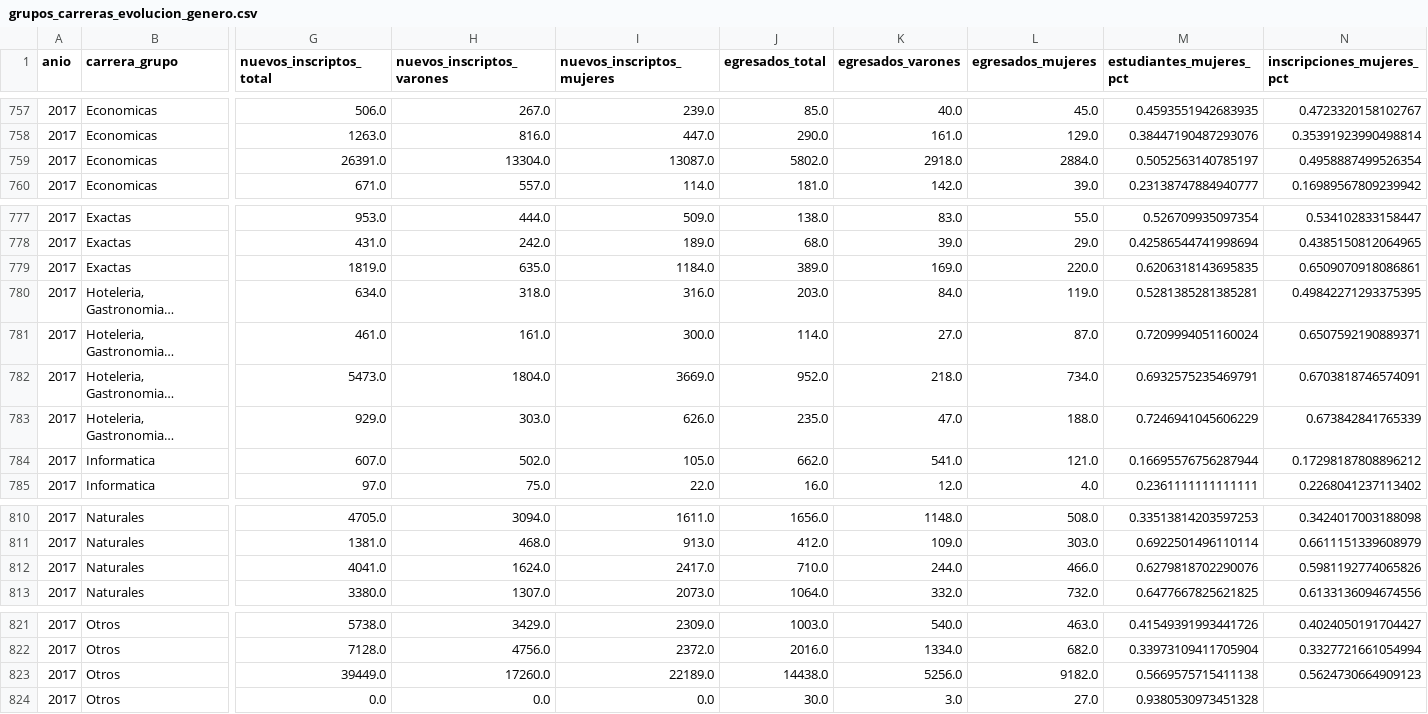
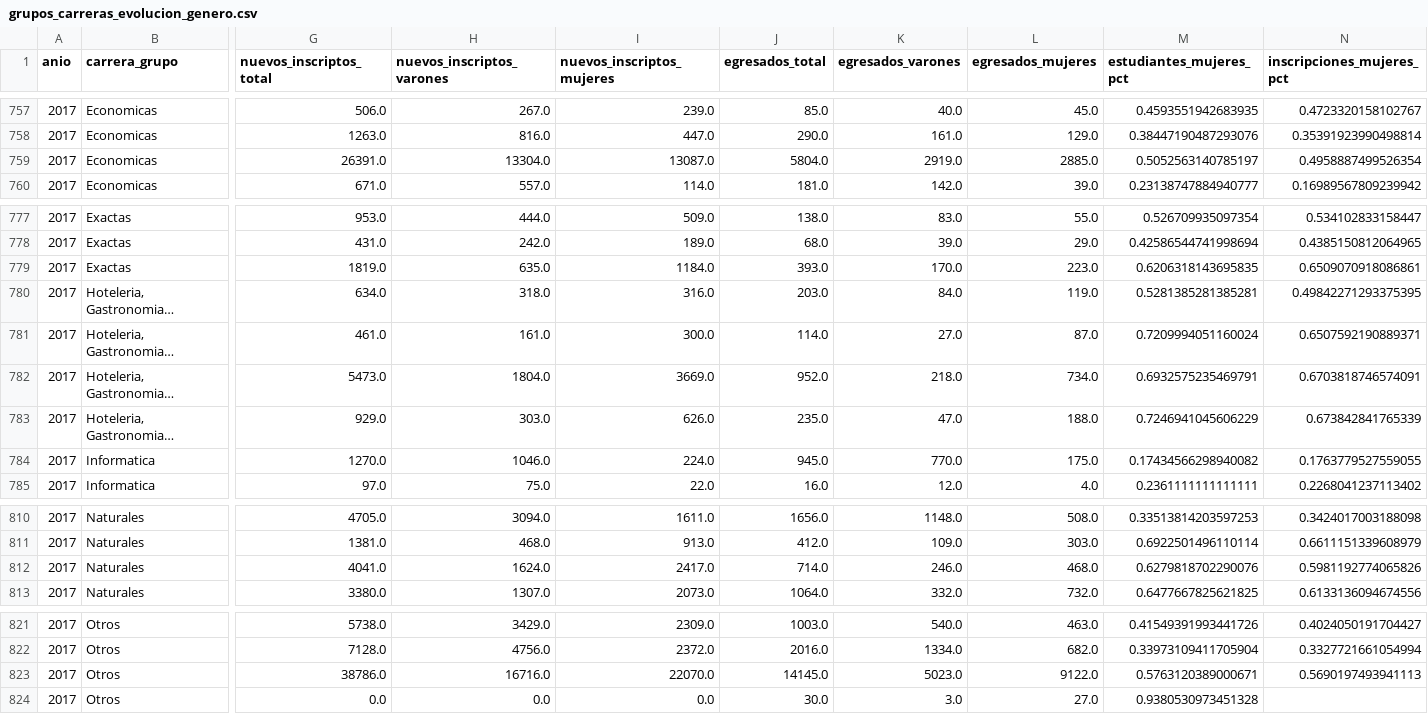
Before and after one commit to chicasentec/visualizacion_carreras, a CSV file: data/output/grupos_carreras_evolucion_genero.csv, drawn as a sheet; only a part is shown, gaps mark what is left out; long unchanged cells end in …; removed rows and columns are numbered as before the commit, all else as after; rows hold the shown columns only; the diff names each change by its address in the sheet, - before the commit and + after, or states it on an @@ line.

```diff
--- a/data/output/grupos_carreras_evolucion_genero.csv
+++ b/data/output/grupos_carreras_evolucion_genero.csv
-J759 (egresados_total): 5802.0
+J759 (egresados_total): 5804.0
-K759 (egresados_varones): 2918.0
+K759 (egresados_varones): 2919.0
-L759 (egresados_mujeres): 2884.0
+L759 (egresados_mujeres): 2885.0
-J779 (egresados_total): 389.0
+J779 (egresados_total): 393.0
-K779 (egresados_varones): 169.0
+K779 (egresados_varones): 170.0
-L779 (egresados_mujeres): 220.0
+L779 (egresados_mujeres): 223.0
-row 784: 2017 | Informatica | 607.0 | 502.0 | 105.0 | 662.0 | 541.0 | 121.0 | 0.16695576756287944 | 0.17298187808896212
+row 784: 2017 | Informatica | 1270.0 | 1046.0 | 224.0 | 945.0 | 770.0 | 175.0 | 0.17434566298940082 | 0.1763779527559055
-J812 (egresados_total): 710.0
+J812 (egresados_total): 714.0
-K812 (egresados_varones): 244.0
+K812 (egresados_varones): 246.0
-L812 (egresados_mujeres): 466.0
+L812 (egresados_mujeres): 468.0
-row 823: 2017 | Otros | 39449.0 | 17260.0 | 22189.0 | 14438.0 | 5256.0 | 9182.0 | 0.5669575715411138 | 0.5624730664909123
+row 823: 2017 | Otros | 38786.0 | 16716.0 | 22070.0 | 14145.0 | 5023.0 | 9122.0 | 0.5763120389000671 | 0.5690197493941113
```
Also changed, not shown: data/input/carreras.csv, data/output/carreras_universidad_evolucion_genero.csv, 6 other files.
